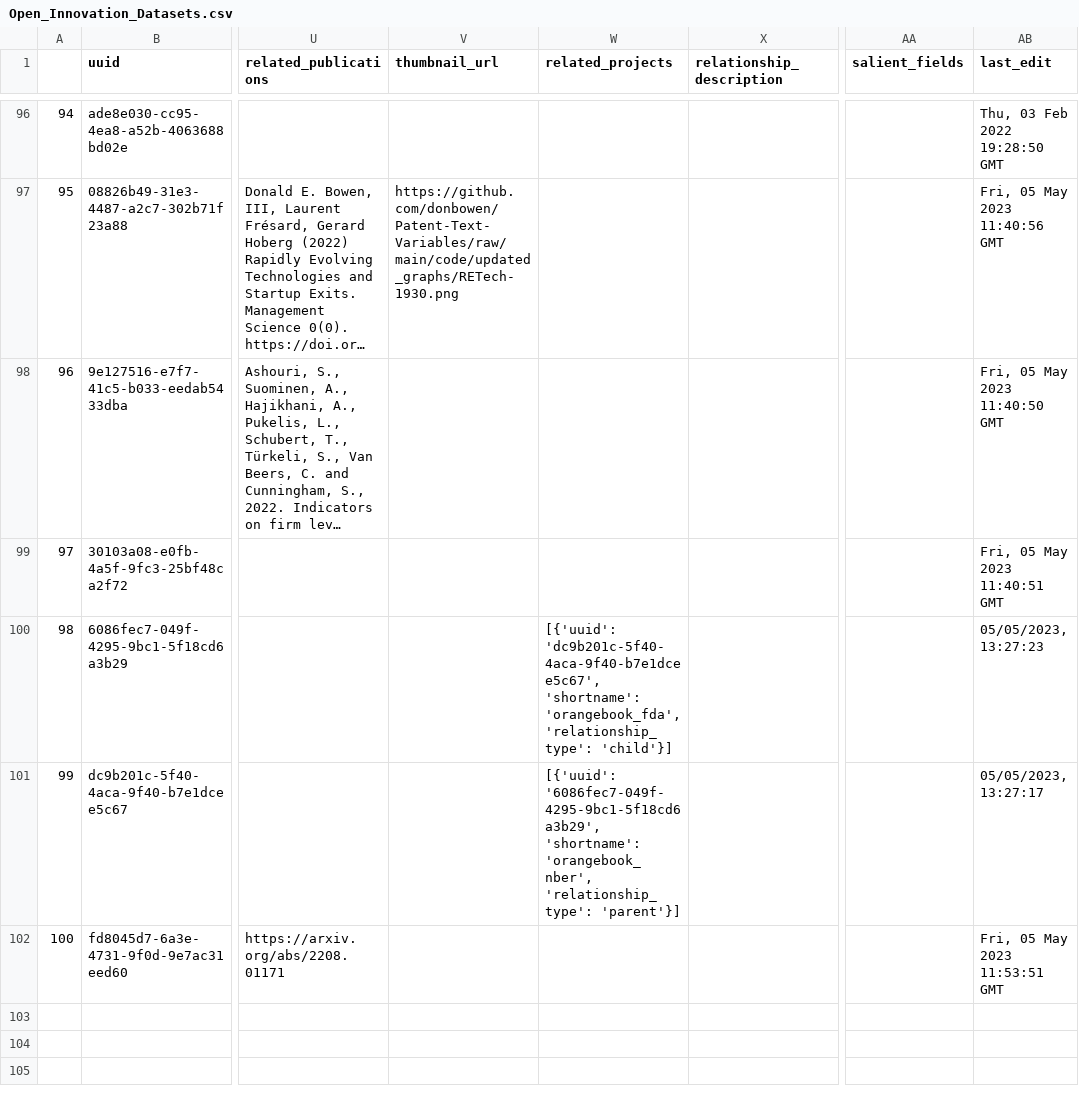
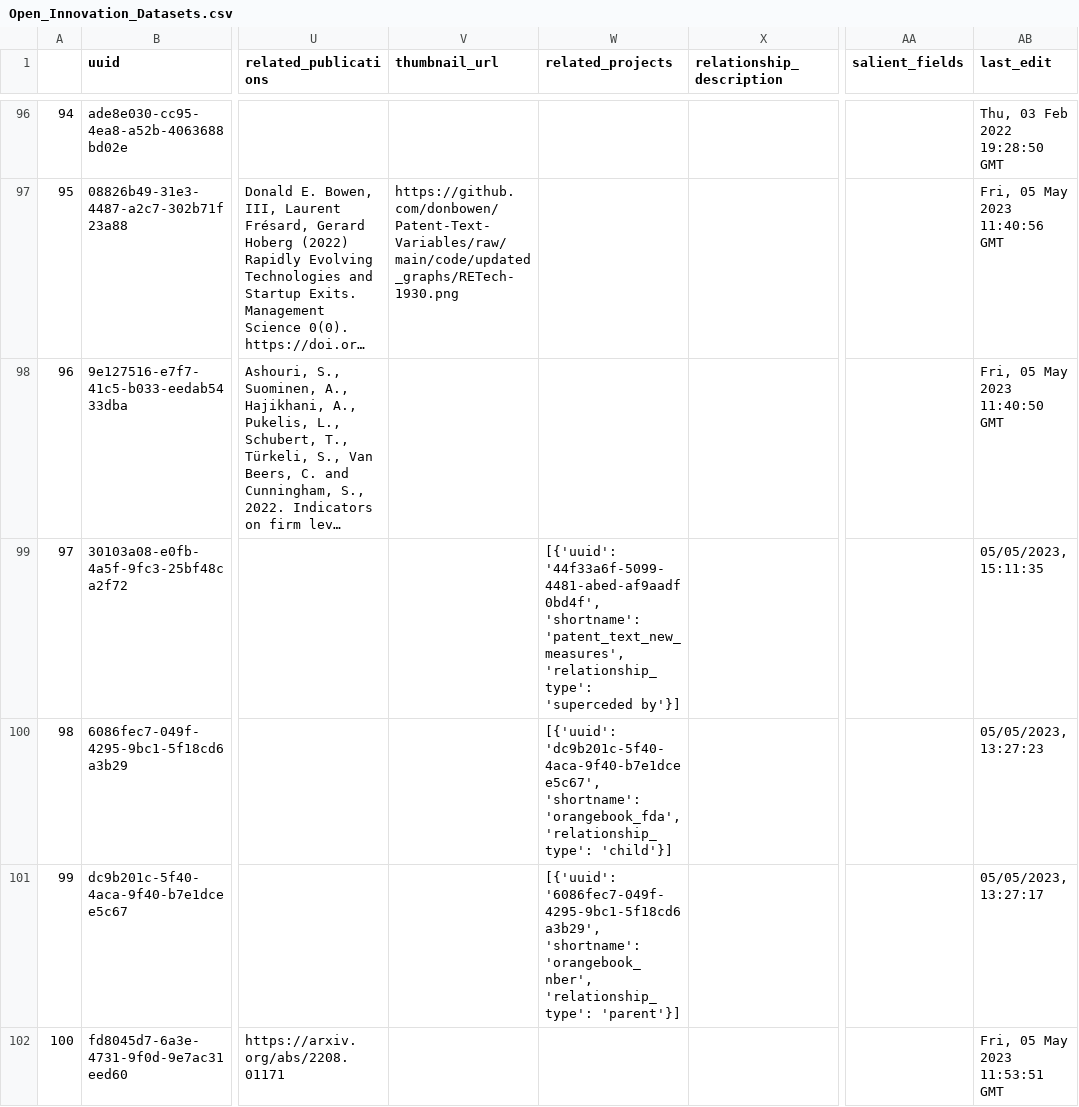
Before and after one commit to Innovation-Information-Initiative/Open-Innovation-Dataset-Index, a CSV file: index_archive/Open_Innovation_Datasets.csv, drawn as a sheet; only a part is shown, gaps mark what is left out; long unchanged cells end in …; the diff covers the shown part only; the diff names each change by its address in the sheet, - before the commit and + after, or states it on an @@ line.

```diff
--- a/index_archive/Open_Innovation_Datasets.csv
+++ b/index_archive/Open_Innovation_Datasets.csv
-W99 (related_projects): (empty)
+W99 (related_projects): [{'uuid': '44f33a6f-5099-4481-abed-af9aadf0bd4f', 'shortname': 'patent_text_new_measures', 'relationship_type': 'superceded by'}]
-AB99 (last_edit): Fri, 05 May 2023 11:40:51 GMT
+AB99 (last_edit): 05/05/2023, 15:11:35
```
Also changed, not shown: 1 added row and 2 edited cells elsewhere in this file, 4 other files.
